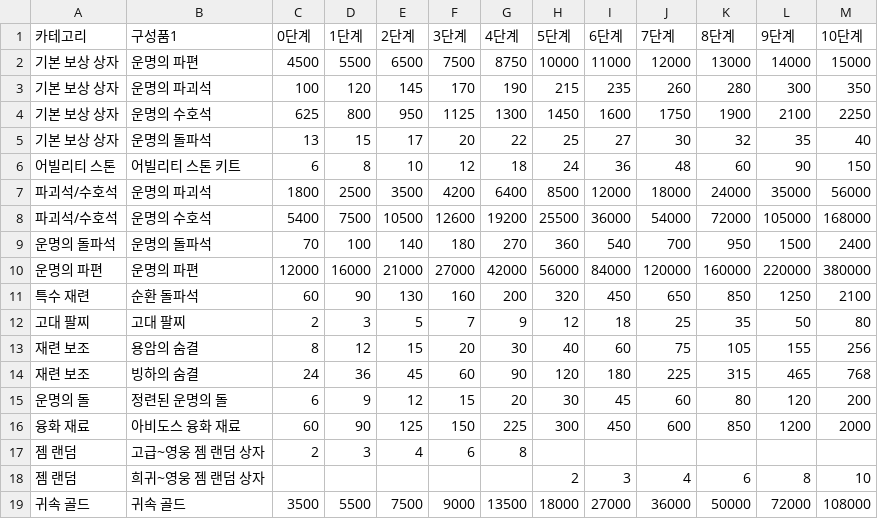
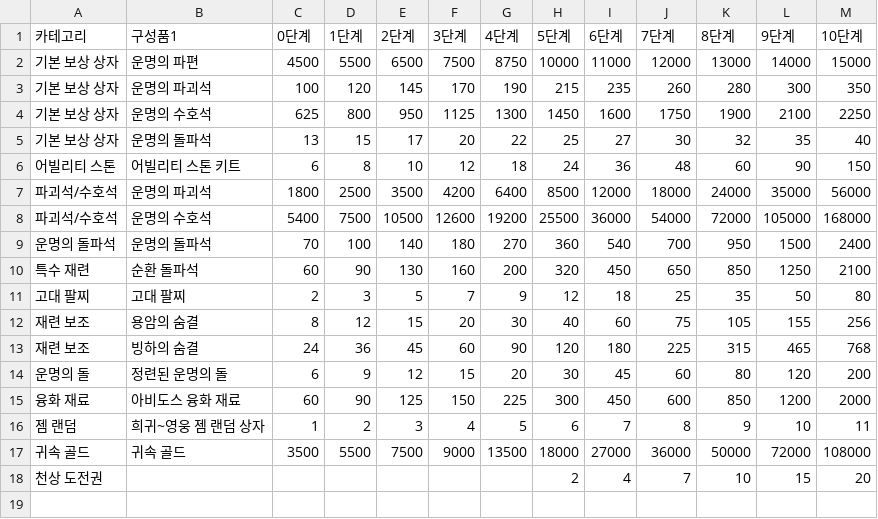
Before and after one commit to Salsalysj/gdok, a CSV file: hell2.csv, drawn as a sheet; removed rows and columns are numbered as before the commit, all else as after; the diff names each change by its address in the sheet, - before the commit and + after, or states it on an @@ line.

```diff
--- a/hell2.csv
+++ b/hell2.csv
-row 10: 운명의 파편 | 운명의 파편 | 12000 | 16000 | 21000 | 27000 | 42000 | 56000 | 84000 | 120000 | 160000 | 220000 | 380000
-row 17: 젬 랜덤 | 고급~영웅 젬 랜덤 상자 | 2 | 3 | 4 | 6 | 8
-row 18: 젬 랜덤 | 희귀~영웅 젬 랜덤 상자 |  |  |  |  |  | 2 | 3 | 4 | 6 | 8 | 10
+row 16: 젬 랜덤 | 희귀~영웅 젬 랜덤 상자 | 1 | 2 | 3 | 4 | 5 | 6 | 7 | 8 | 9 | 10 | 11
+row 18: 천상 도전권 |  |  |  |  |  |  | 2 | 4 | 7 | 10 | 15 | 20
```
Also changed, not shown: hell1.csv, hell3.csv, 20 other files.
